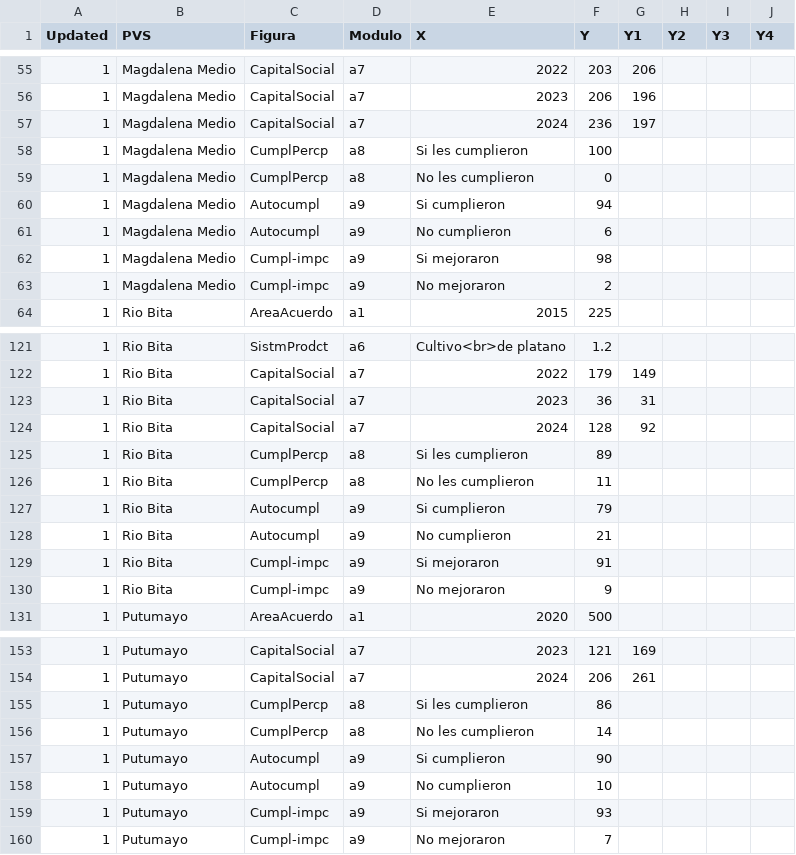
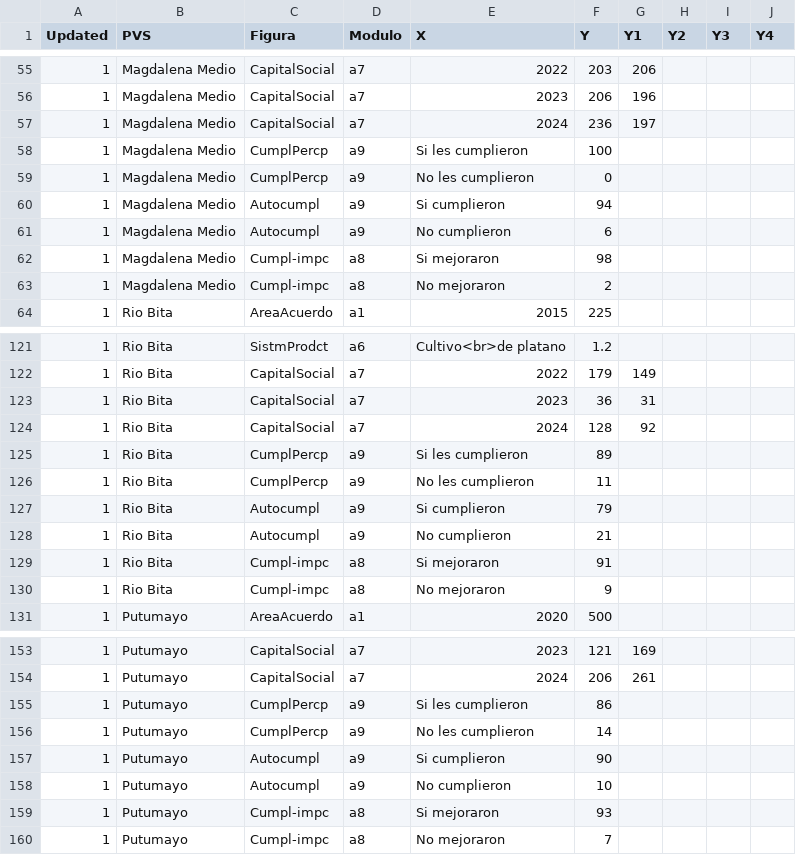
Before and after one commit to FelberA/DataPVS_COL_WCS, a CSV file: Data_PVS.csv, drawn as a sheet; only a part is shown, gaps mark what is left out; the diff covers the shown part only.

Commit message:
Update Data_PVS.csv

```diff
--- a/Data_PVS.csv
+++ b/Data_PVS.csv
@@ -57,8 +57,8 @@ Updated,PVS,Figura,Modulo,X,Y,Y1,Y2,Y3,Y4
 1,Magdalena Medio,CapitalSocial,a7,2024,236,197,,,
-1,Magdalena Medio,CumplPercp,a8,Si les cumplieron,100,,,,
-1,Magdalena Medio,CumplPercp,a8,No les cumplieron,0,,,,
+1,Magdalena Medio,CumplPercp,a9,Si les cumplieron,100,,,,
+1,Magdalena Medio,CumplPercp,a9,No les cumplieron,0,,,,
 1,Magdalena Medio,Autocumpl,a9,Si cumplieron,94,,,,
 1,Magdalena Medio,Autocumpl,a9,No cumplieron,6,,,,
-1,Magdalena Medio,Cumpl-impc,a9,Si mejoraron,98,,,,
-1,Magdalena Medio,Cumpl-impc,a9,No mejoraron,2,,,,
+1,Magdalena Medio,Cumpl-impc,a8,Si mejoraron,98,,,,
+1,Magdalena Medio,Cumpl-impc,a8,No mejoraron,2,,,,
 1,Rio Bita,AreaAcuerdo,a1,2015,225,,,,
@@ -124,8 +124,8 @@ Updated,PVS,Figura,Modulo,X,Y,Y1,Y2,Y3,Y4
 1,Rio Bita,CapitalSocial,a7,2024,128,92,,,
-1,Rio Bita,CumplPercp,a8,Si les cumplieron,89,,,,
-1,Rio Bita,CumplPercp,a8,No les cumplieron,11,,,,
+1,Rio Bita,CumplPercp,a9,Si les cumplieron,89,,,,
+1,Rio Bita,CumplPercp,a9,No les cumplieron,11,,,,
 1,Rio Bita,Autocumpl,a9,Si cumplieron,79,,,,
 1,Rio Bita,Autocumpl,a9,No cumplieron,21,,,,
-1,Rio Bita,Cumpl-impc,a9,Si mejoraron,91,,,,
-1,Rio Bita,Cumpl-impc,a9,No mejoraron,9,,,,
+1,Rio Bita,Cumpl-impc,a8,Si mejoraron,91,,,,
+1,Rio Bita,Cumpl-impc,a8,No mejoraron,9,,,,
 1,Putumayo,AreaAcuerdo,a1,2020,500,,,,
@@ -154,7 +154,7 @@ Updated,PVS,Figura,Modulo,X,Y,Y1,Y2,Y3,Y4
 1,Putumayo,CapitalSocial,a7,2024,206,261,,,
-1,Putumayo,CumplPercp,a8,Si les cumplieron,86,,,,
-1,Putumayo,CumplPercp,a8,No les cumplieron,14,,,,
+1,Putumayo,CumplPercp,a9,Si les cumplieron,86,,,,
+1,Putumayo,CumplPercp,a9,No les cumplieron,14,,,,
 1,Putumayo,Autocumpl,a9,Si cumplieron,90,,,,
 1,Putumayo,Autocumpl,a9,No cumplieron,10,,,,
-1,Putumayo,Cumpl-impc,a9,Si mejoraron,93,,,,
-1,Putumayo,Cumpl-impc,a9,No mejoraron,7,,,,
+1,Putumayo,Cumpl-impc,a8,Si mejoraron,93,,,,
+1,Putumayo,Cumpl-impc,a8,No mejoraron,7,,,,
```
Also changed, not shown: 3 edited cells elsewhere in this file.
